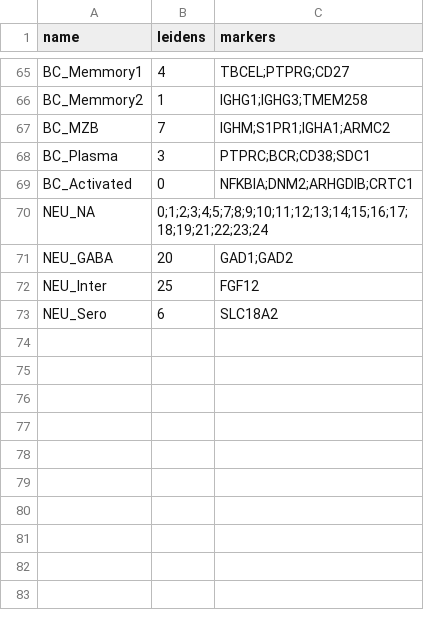
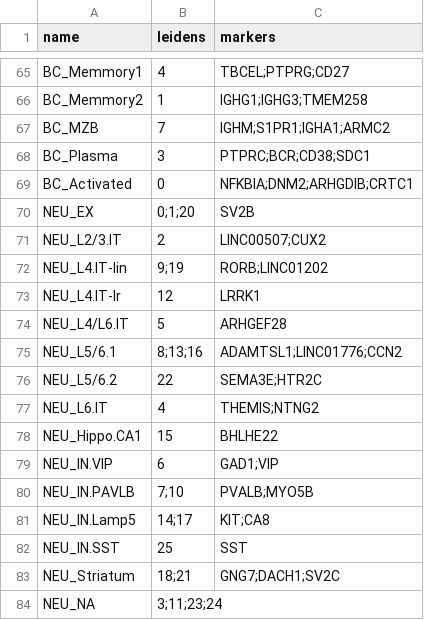
Before and after one commit to saezlab/VisiumMS, a CSV file: config/cellstates.csv, drawn as a sheet; only a part is shown, gaps mark what is left out.

Commit message:
Updated cellstate ann

```diff
--- a/config/cellstates.csv
+++ b/config/cellstates.csv
@@ -69,5 +69,16 @@ BC_Plasma,3,PTPRC;BCR;CD38;SDC1
 BC_Activated,0,NFKBIA;DNM2;ARHGDIB;CRTC1
-NEU_NA,0;1;2;3;4;5;7;8;9;10;11;12;13;14;15;16;17;18;19;21;22;23;24,
-NEU_GABA,20,GAD1;GAD2
-NEU_Inter,25,FGF12
-NEU_Sero,6,SLC18A2
+NEU_EX,0;1;20,SV2B
+NEU_L2/3.IT,2,LINC00507;CUX2
+NEU_L4.IT-lin,9;19,RORB;LINC01202
+NEU_L4.IT-lr,12,LRRK1
+NEU_L4/L6.IT,5,ARHGEF28
+NEU_L5/6.1,8;13;16,ADAMTSL1;LINC01776;CCN2
+NEU_L5/6.2,22,SEMA3E;HTR2C
+NEU_L6.IT,4,THEMIS;NTNG2
+NEU_Hippo.CA1,15,BHLHE22
+NEU_IN.VIP,6,GAD1;VIP
+NEU_IN.PAVLB,7;10,PVALB;MYO5B
+NEU_IN.Lamp5,14;17,KIT;CA8
+NEU_IN.SST,25,SST
+NEU_Striatum,18;21,GNG7;DACH1;SV2C
+NEU_NA,3;11;23;24,
```
